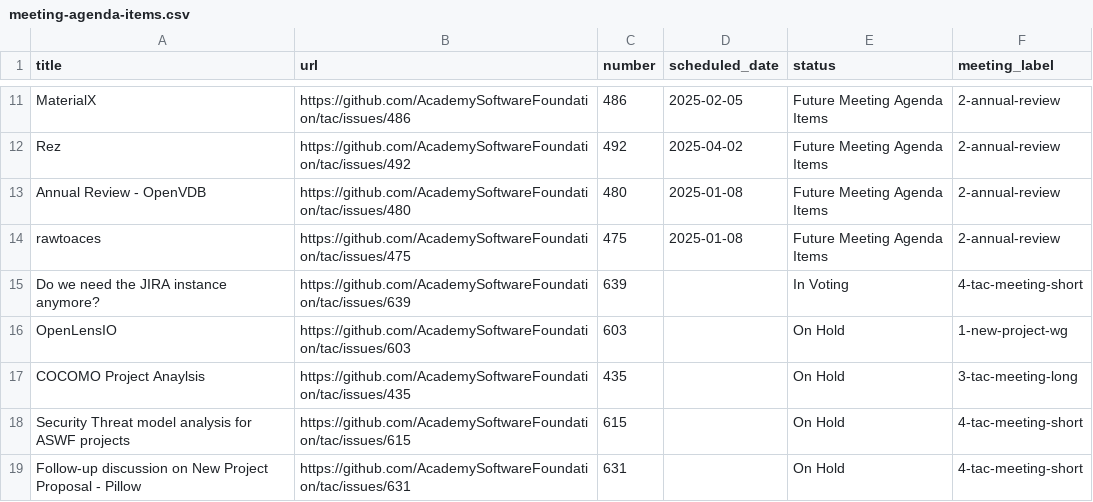
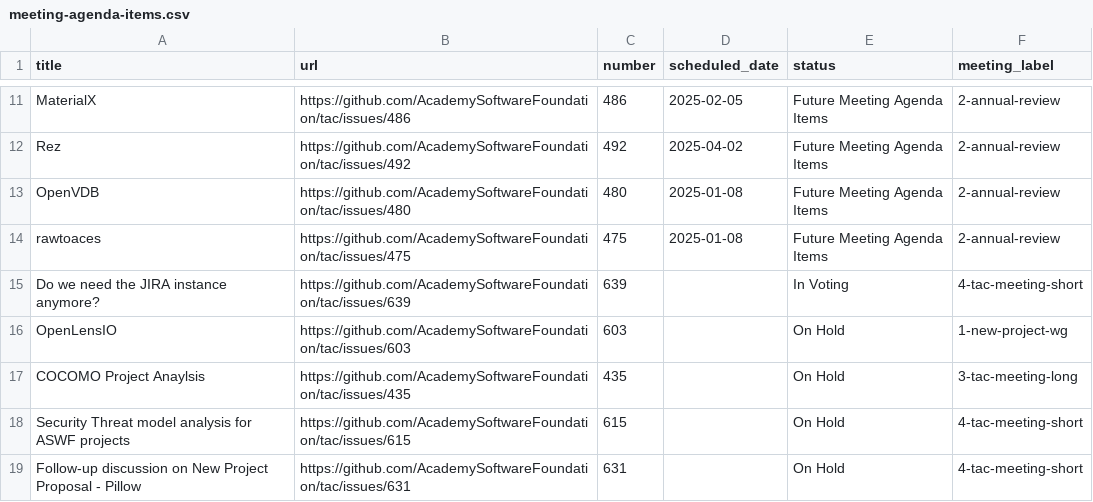
Before and after one commit to AcademySoftwareFoundation/tac, a CSV file: _data/meeting-agenda-items.csv, drawn as a sheet; only a part is shown, gaps mark what is left out.

```diff
--- a/_data/meeting-agenda-items.csv
+++ b/_data/meeting-agenda-items.csv
@@ -12,3 +12,3 @@ MaterialX,https://github.com/AcademySoftwareFoundation/tac/issues/486,486,2025-0
 Rez,https://github.com/AcademySoftwareFoundation/tac/issues/492,492,2025-04-02,Future Meeting Agenda Items,2-annual-review
-Annual Review - OpenVDB,https://github.com/AcademySoftwareFoundation/tac/issues/480,480,2025-01-08,Future Meeting Agenda Items,2-annual-review
+OpenVDB,https://github.com/AcademySoftwareFoundation/tac/issues/480,480,2025-01-08,Future Meeting Agenda Items,2-annual-review
 rawtoaces,https://github.com/AcademySoftwareFoundation/tac/issues/475,475,2025-01-08,Future Meeting Agenda Items,2-annual-review
```
